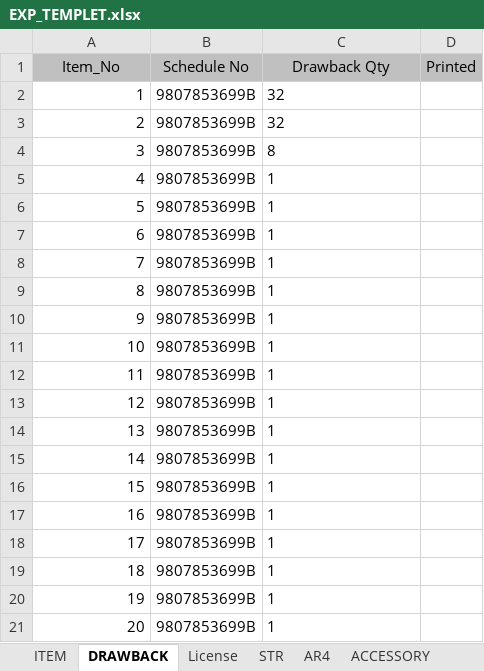
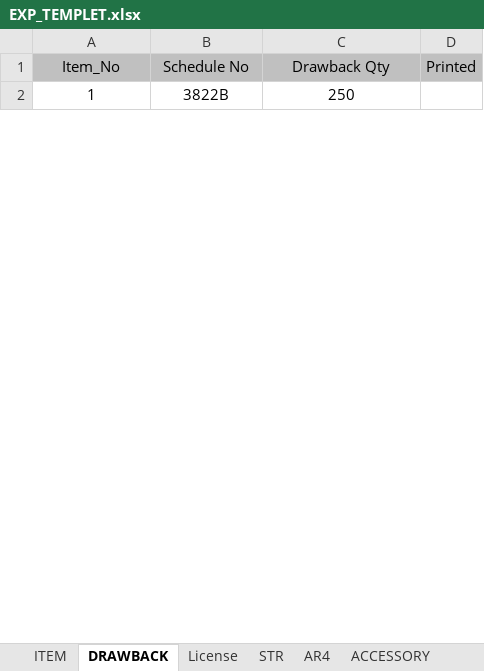
Before and after one commit to Jeevanandan-1108/Transorion_AI, an Excel workbook: templates/EXP_TEMPLET.xlsx, sheet DRAWBACK, drawn as a sheet; only a part is shown; values as stored, in another font and other column widths than the file's, no borders; removed rows and columns are numbered as before the commit, all else as after; the diff covers the shown part only; the diff names each change by its address in the sheet, - before the commit and + after, or states it on an @@ line.

```diff
--- a/templates/EXP_TEMPLET.xlsx (sheet DRAWBACK)
+++ b/templates/EXP_TEMPLET.xlsx (sheet DRAWBACK)
-A2 alignment: right
+A2 alignment: center
-B2: 9807853699B
+B2: 3822B
-C2: 32
+C2: 250
-C2 alignment: left
+C2 alignment: center
-row 3: 2 | 9807853699B | 32
-row 4: 3 | 9807853699B | 8
-row 5: 4 | 9807853699B | 1
-row 6: 5 | 9807853699B | 1
-row 7: 6 | 9807853699B | 1
-row 8: 7 | 9807853699B | 1
-row 9: 8 | 9807853699B | 1
-row 10: 9 | 9807853699B | 1
-row 11: 10 | 9807853699B | 1
-row 12: 11 | 9807853699B | 1
-row 13: 12 | 9807853699B | 1
-row 14: 13 | 9807853699B | 1
-row 15: 14 | 9807853699B | 1
-row 16: 15 | 9807853699B | 1
-row 17: 16 | 9807853699B | 1
-row 18: 17 | 9807853699B | 1
-row 19: 18 | 9807853699B | 1
-row 20: 19 | 9807853699B | 1
-row 21: 20 | 9807853699B | 1
```
Also changed, not shown: 1 added row and 97 removed rows elsewhere in this sheet, sheet ITEM, 15 other files.
